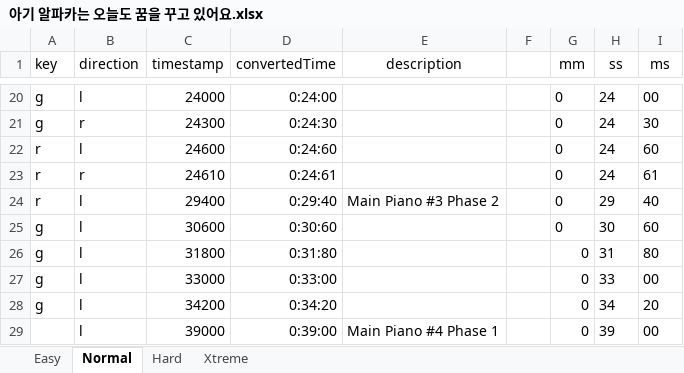
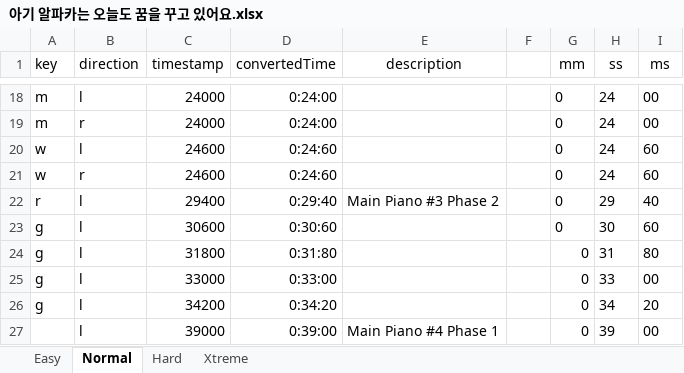
Before and after one commit to ssam1221/Rhythmicolorizer, an Excel workbook: Utility/xlsFiles/아기 알파카는 오늘도 꿈을 꾸고 있어요.xlsx, sheet Normal, drawn as a sheet; only a part is shown, gaps mark what is left out; values as stored, in another font and other column widths than the file's, no borders; addresses are those after the commit; the diff covers the shown part only; the diff names each change by its address in the sheet, - before the commit and + after, or states it on an @@ line.

```diff
--- a/Utility/xlsFiles/아기 알파카는 오늘도 꿈을 꾸고 있어요.xlsx (sheet Normal)
+++ b/Utility/xlsFiles/아기 알파카는 오늘도 꿈을 꾸고 있어요.xlsx (sheet Normal)
-A18:A19 (key): g
+A18:A19 (key): m
-C19 (timestamp): 24300
+C19 (timestamp): 24000
-D19 (convertedTime): 0:24:30
+D19 (convertedTime): 0:24:00
-I19 (ms): 30
+I19 (ms): 00
-A20:A21 (key): r
+A20:A21 (key): w
-C21 (timestamp): 24610
+C21 (timestamp): 24600
-D21 (convertedTime): 0:24:61
+D21 (convertedTime): 0:24:60
-I21 (ms): 61
+I21 (ms): 60
```
Also changed, not shown: 3 added rows, 5 removed rows, 23 edited cells and cell formats elsewhere in this sheet, formulas that keep their value, 4 other files.
